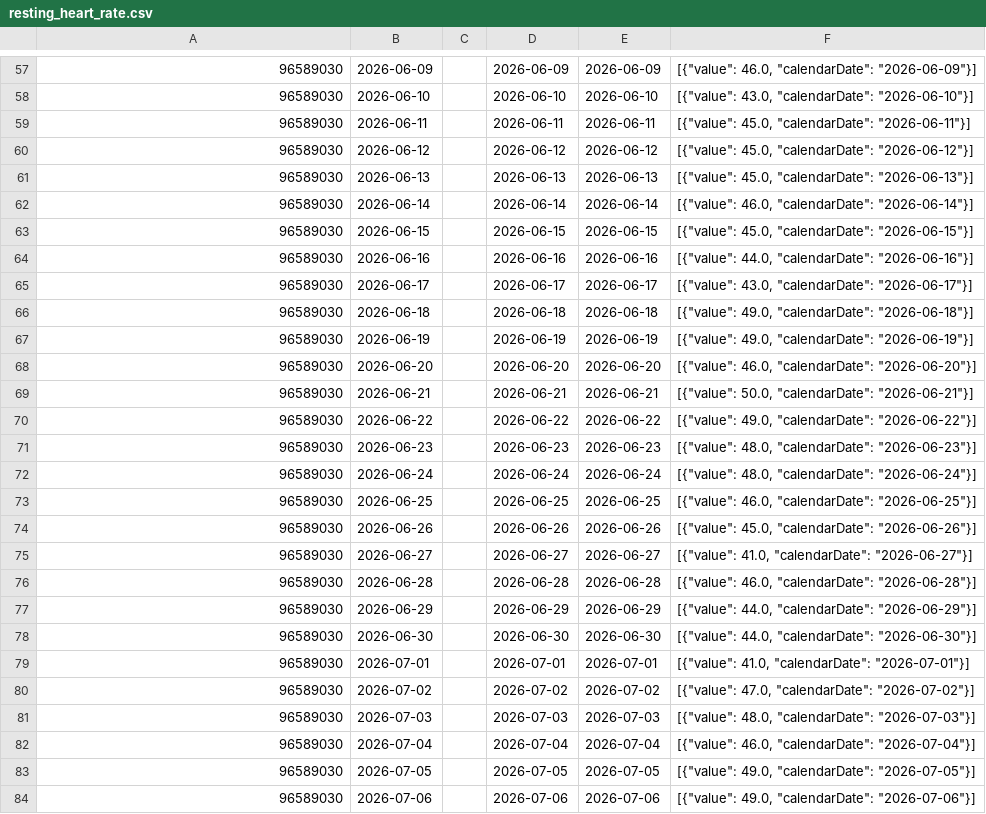
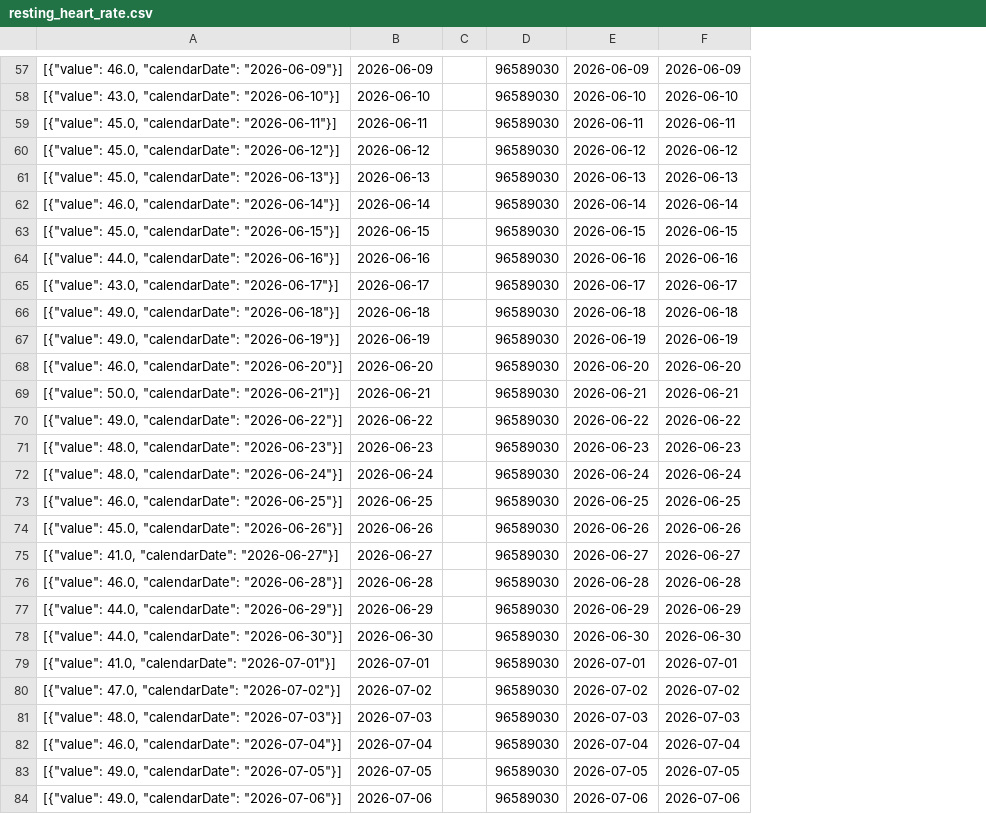
Before and after one commit to 123KingKarl123/garmin-data-xK9mP2qL7vR4nJ8w, a CSV file: resting_heart_rate.csv, drawn as a sheet; only a part is shown, gaps mark what is left out; removed rows and columns are numbered as before the commit, all else as after; the diff covers the shown part only; the diff names each change by its address in the sheet, - before the commit and + after, or states it on an @@ line.

```diff
--- a/resting_heart_rate.csv
+++ b/resting_heart_rate.csv
+column D, rows 57-84: all 96589030
-column F, rows 57-84: [{"value": 46.0, "calendarDate": "2026-06-09"}] | [{"value": 43.0, "calendarDate": "2026-06-10"}] | [{"value": 45.0, "calendarDate": "2026-06-11"}] | [{"value": 45.0, "calendarDate": "2026-06-12"}] | [{"value": 45.0, "calendarDate": "2026-06-13"}] | [{"value": 46.0, "calendarDate": "2026-06-14"}] | [{"value": 45.0, "calendarDate": "2026-06-15"}] | [{"value": 44.0, "calendarDate": "2026-06-16"}] | [{"value": 43.0, "calendarDate": "2026-06-17"}] | [{"value": 49.0, "calendarDate": "2026-06-18"}] | [{"value": 49.0, "calendarDate": "2026-06-19"}] | [{"value": 46.0, "calendarDate": "2026-06-20"}] | [{"value": 50.0, "calendarDate": "2026-06-21"}] | [{"value": 49.0, "calendarDate": "2026-06-22"}] | [{"value": 48.0, "calendarDate": "2026-06-23"}] | [{"value": 48.0, "calendarDate": "2026-06-24"}] | [{"value": 46.0, "calendarDate": "2026-06-25"}] | [{"value": 45.0, "calendarDate": "2026-06-26"}] | [{"value": 41.0, "calendarDate": "2026-06-27"}] | [{"value": 46.0, "calendarDate": "2026-06-28"}] | [{"value": 44.0, "calendarDate": "2026-06-29"}] | [{"value": 44.0, "calendarDate": "2026-06-30"}] | [{"value": 41.0, "calendarDate": "2026-07-01"}] | [{"value": 47.0, "calendarDate": "2026-07-02"}] | [{"value": 48.0, "calendarDate": "2026-07-03"}] | [{"value": 46.0, "calendarDate": "2026-07-04"}] | [{"value": 49.0, "calendarDate": "2026-07-05"}] | [{"value": 49.0, "calendarDate": "2026-07-06"}]
-A57: 96589030
+A57: [{"value": 46.0, "calendarDate": "2026-06-09"}]
-A58: 96589030
+A58: [{"value": 43.0, "calendarDate": "2026-06-10"}]
-A59: 96589030
+A59: [{"value": 45.0, "calendarDate": "2026-06-11"}]
-A60: 96589030
+A60: [{"value": 45.0, "calendarDate": "2026-06-12"}]
-A61: 96589030
+A61: [{"value": 45.0, "calendarDate": "2026-06-13"}]
-A62: 96589030
+A62: [{"value": 46.0, "calendarDate": "2026-06-14"}]
-A63: 96589030
+A63: [{"value": 45.0, "calendarDate": "2026-06-15"}]
-A64: 96589030
+A64: [{"value": 44.0, "calendarDate": "2026-06-16"}]
-A65: 96589030
+A65: [{"value": 43.0, "calendarDate": "2026-06-17"}]
-A66: 96589030
+A66: [{"value": 49.0, "calendarDate": "2026-06-18"}]
-A67: 96589030
+A67: [{"value": 49.0, "calendarDate": "2026-06-19"}]
-A68: 96589030
+A68: [{"value": 46.0, "calendarDate": "2026-06-20"}]
-A69: 96589030
+A69: [{"value": 50.0, "calendarDate": "2026-06-21"}]
-A70: 96589030
+A70: [{"value": 49.0, "calendarDate": "2026-06-22"}]
-A71: 96589030
+A71: [{"value": 48.0, "calendarDate": "2026-06-23"}]
-A72: 96589030
+A72: [{"value": 48.0, "calendarDate": "2026-06-24"}]
-A73: 96589030
+A73: [{"value": 46.0, "calendarDate": "2026-06-25"}]
-A74: 96589030
+A74: [{"value": 45.0, "calendarDate": "2026-06-26"}]
-A75: 96589030
+A75: [{"value": 41.0, "calendarDate": "2026-06-27"}]
-A76: 96589030
+A76: [{"value": 46.0, "calendarDate": "2026-06-28"}]
-A77: 96589030
+A77: [{"value": 44.0, "calendarDate": "2026-06-29"}]
-A78: 96589030
+A78: [{"value": 44.0, "calendarDate": "2026-06-30"}]
-A79: 96589030
+A79: [{"value": 41.0, "calendarDate": "2026-07-01"}]
-A80: 96589030
+A80: [{"value": 47.0, "calendarDate": "2026-07-02"}]
-A81: 96589030
+A81: [{"value": 48.0, "calendarDate": "2026-07-03"}]
-A82: 96589030
+A82: [{"value": 46.0, "calendarDate": "2026-07-04"}]
-A83: 96589030
+A83: [{"value": 49.0, "calendarDate": "2026-07-05"}]
-A84: 96589030
+A84: [{"value": 49.0, "calendarDate": "2026-07-06"}]
```
Also changed, not shown: 1 added row, 1 removed row and 63 edited cells elsewhere in this file, activities.csv, body_composition.csv, 6 other files.
